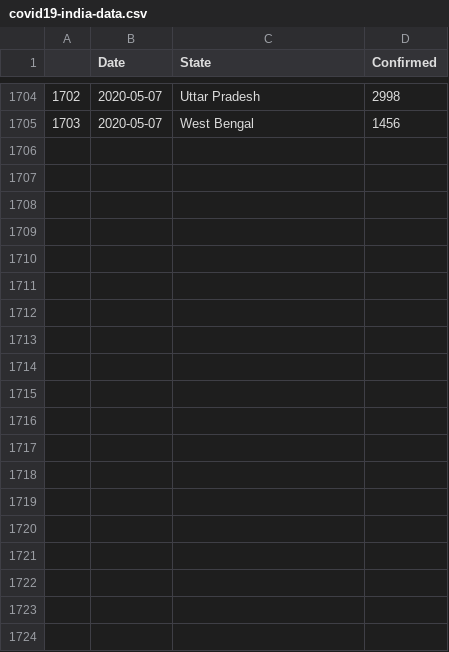
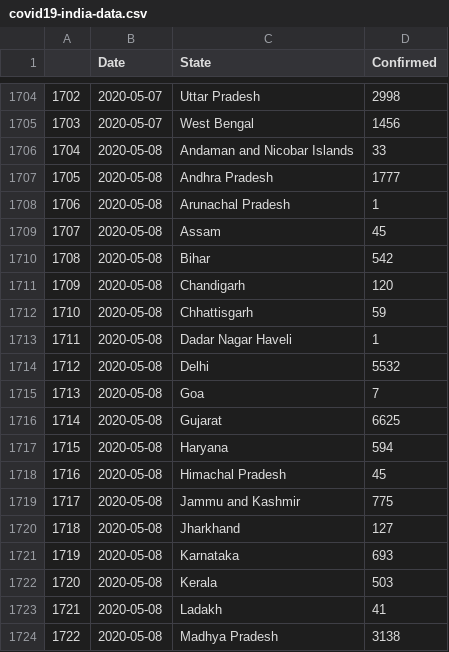
Before and after one commit to malahal/covid19, a CSV file: covid19-india-data.csv, drawn as a sheet; only a part is shown, gaps mark what is left out; the diff covers the shown part only; the diff names each change by its address in the sheet, - before the commit and + after, or states it on an @@ line.

```diff
--- a/covid19-india-data.csv
+++ b/covid19-india-data.csv
+row 1706: 1704 | 2020-05-08 | Andaman and Nicobar Islands | 33
+row 1707: 1705 | 2020-05-08 | Andhra Pradesh | 1777
+row 1708: 1706 | 2020-05-08 | Arunachal Pradesh | 1
+row 1709: 1707 | 2020-05-08 | Assam | 45
+row 1710: 1708 | 2020-05-08 | Bihar | 542
+row 1711: 1709 | 2020-05-08 | Chandigarh | 120
+row 1712: 1710 | 2020-05-08 | Chhattisgarh | 59
+row 1713: 1711 | 2020-05-08 | Dadar Nagar Haveli | 1
+row 1714: 1712 | 2020-05-08 | Delhi | 5532
+row 1715: 1713 | 2020-05-08 | Goa | 7
+row 1716: 1714 | 2020-05-08 | Gujarat | 6625
+row 1717: 1715 | 2020-05-08 | Haryana | 594
+row 1718: 1716 | 2020-05-08 | Himachal Pradesh | 45
+row 1719: 1717 | 2020-05-08 | Jammu and Kashmir | 775
+row 1720: 1718 | 2020-05-08 | Jharkhand | 127
+row 1721: 1719 | 2020-05-08 | Karnataka | 693
+row 1722: 1720 | 2020-05-08 | Kerala | 503
+row 1723: 1721 | 2020-05-08 | Ladakh | 41
+row 1724: 1722 | 2020-05-08 | Madhya Pradesh | 3138
```
Also changed, not shown: 14 added rows elsewhere in this file, 2 other files.
